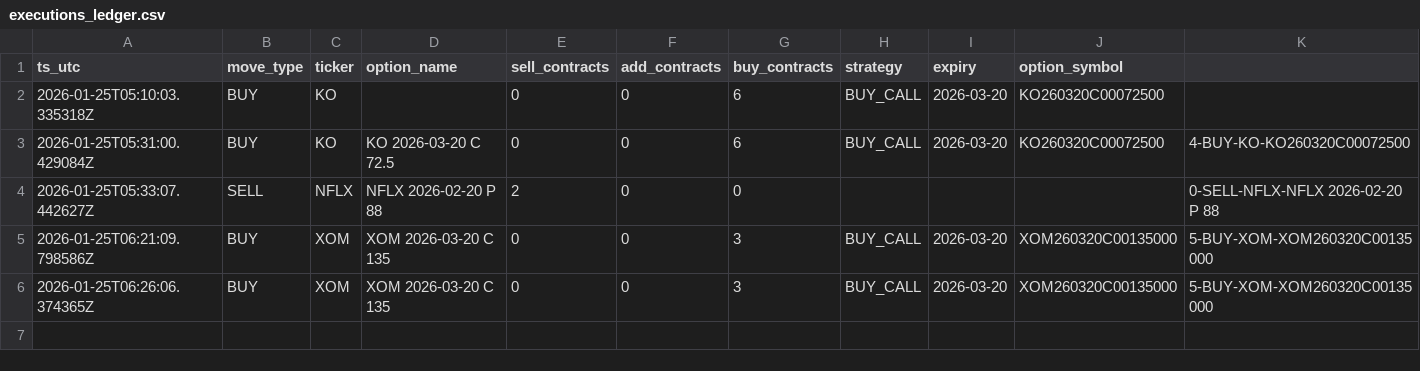
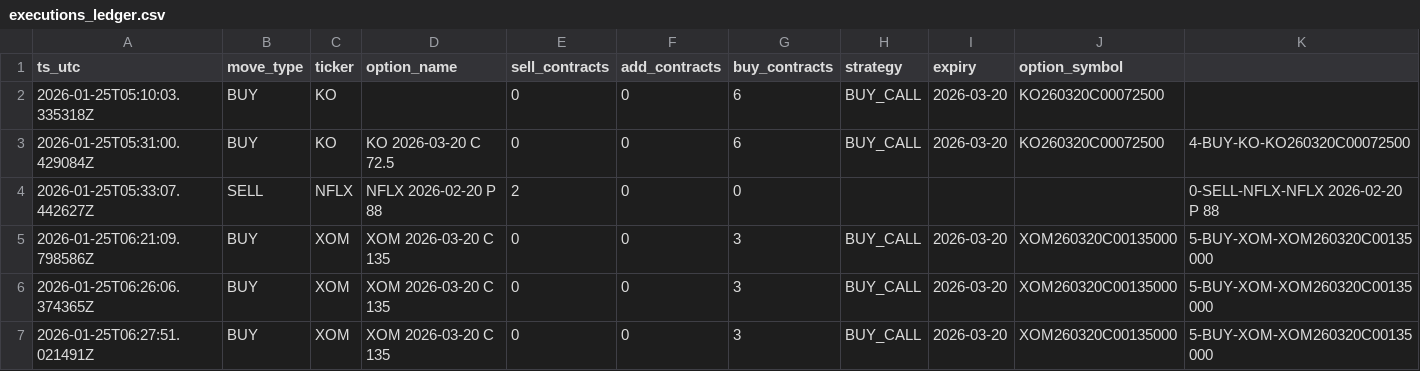
Before and after one commit to vibraniumtag-code/Stocks, a CSV file: executions_ledger.csv, drawn as a sheet; the diff names each change by its address in the sheet, - before the commit and + after, or states it on an @@ line.

```diff
--- a/executions_ledger.csv
+++ b/executions_ledger.csv
+row 7: 2026-01-25T06:27:51.021491Z | BUY | XOM | XOM 2026-03-20 C 135 | 0 | 0 | 3 | BUY_CALL | 2026-03-20 | XOM260320C00135000 | 5-BUY-XOM-XOM260320C00135000
```
Also changed, not shown: positions.csv.
